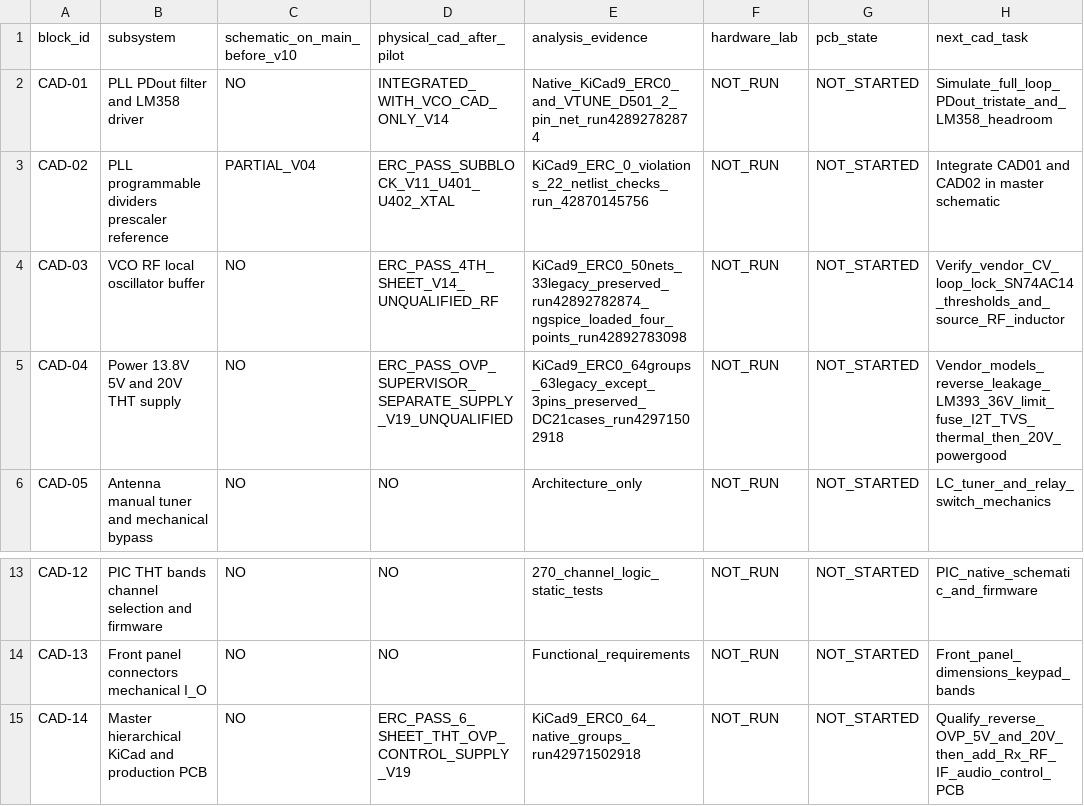
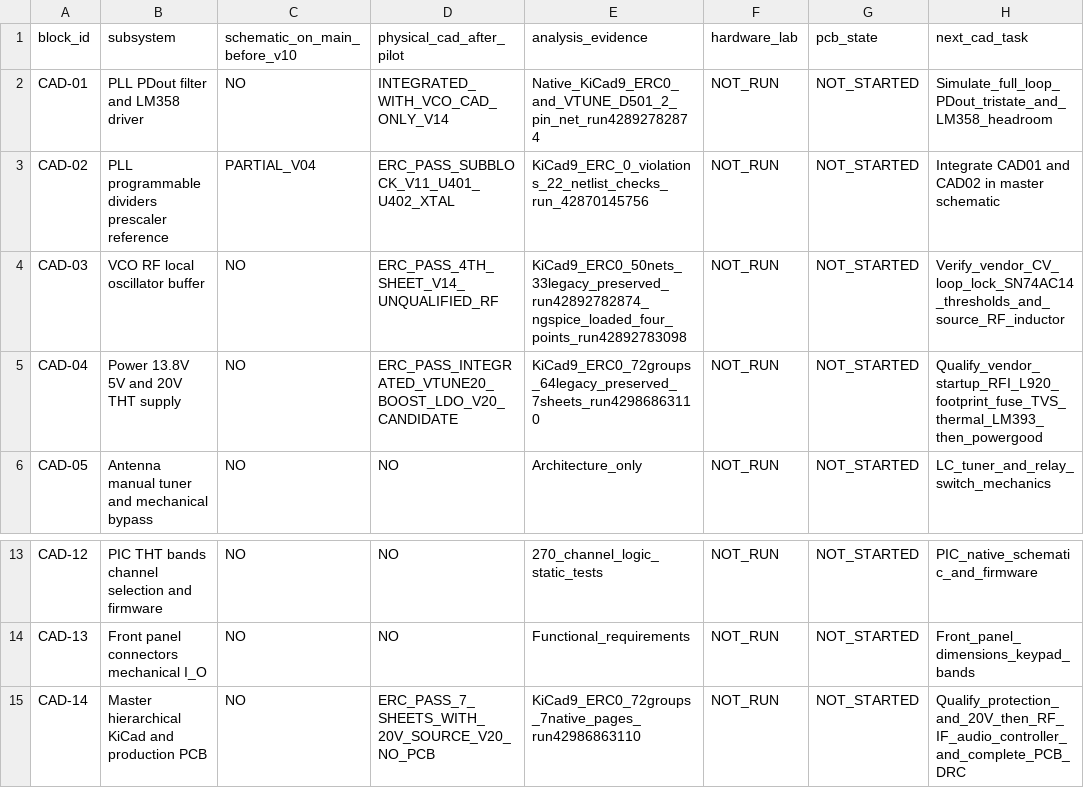
Before and after one commit to jd3485/Superstar3900-THT-Evolution, a CSV file: 00_Gestione_Progetto/MATRICE_COPERTURA_CAD_V1.0.csv, drawn as a sheet; only a part is shown, gaps mark what is left out.

Commit message:
docs(V2.0): RF PCB manufacturing gates, 7-sheet 72-net evidence, THT boost source and unqualified risks

```diff
--- a/00_Gestione_Progetto/MATRICE_COPERTURA_CAD_V1.0.csv
+++ b/00_Gestione_Progetto/MATRICE_COPERTURA_CAD_V1.0.csv
@@ -4,3 +4,3 @@ CAD-02,PLL programmable dividers prescaler reference,PARTIAL_V04,ERC_PASS_SUBBLO
 CAD-03,VCO RF local oscillator buffer,NO,ERC_PASS_4TH_SHEET_V14_UNQUALIFIED_RF,KiCad9_ERC0_50nets_33legacy_preserved_run42892782874_ngspice_loaded_four_points_run42892783098,NOT_RUN,NOT_STARTED,Verify_vendor_CV_loop_lock_SN74AC14_thresholds_and_source_RF_inductor
-CAD-04,Power 13.8V 5V and 20V THT supply,NO,ERC_PASS_OVP_SUPERVISOR_SEPARATE_SUPPLY_V19_UNQUALIFIED,KiCad9_ERC0_64groups_63legacy_except_3pins_preserved_DC21cases_run42971502918,NOT_RUN,NOT_STARTED,Vendor_models_reverse_leakage_LM393_36V_limit_fuse_I2T_TVS_thermal_then_20V_powergood
+CAD-04,Power 13.8V 5V and 20V THT supply,NO,ERC_PASS_INTEGRATED_VTUNE20_BOOST_LDO_V20_CANDIDATE,KiCad9_ERC0_72groups_64legacy_preserved_7sheets_run42986863110,NOT_RUN,NOT_STARTED,Qualify_vendor_startup_RFI_L920_footprint_fuse_TVS_thermal_LM393_then_powergood
 CAD-05,Antenna manual tuner and mechanical bypass,NO,NO,Architecture_only,NOT_RUN,NOT_STARTED,LC_tuner_and_relay_switch_mechanics
@@ -14,2 +14,2 @@ CAD-12,PIC THT bands channel selection and firmware,NO,NO,270_channel_logic_stat
 CAD-13,Front panel connectors mechanical I_O,NO,NO,Functional_requirements,NOT_RUN,NOT_STARTED,Front_panel_dimensions_keypad_bands
-CAD-14,Master hierarchical KiCad and production PCB,NO,ERC_PASS_6_SHEET_THT_OVP_CONTROL_SUPPLY_V19,KiCad9_ERC0_64_native_groups_run42971502918,NOT_RUN,NOT_STARTED,Qualify_reverse_OVP_5V_and_20V_then_add_Rx_RF_IF_audio_control_PCB
+CAD-14,Master hierarchical KiCad and production PCB,NO,ERC_PASS_7_SHEETS_WITH_20V_SOURCE_V20_NO_PCB,KiCad9_ERC0_72groups_7native_pages_run42986863110,NOT_RUN,NOT_STARTED,Qualify_protection_and_20V_then_RF_IF_audio_controller_and_complete_PCB_DRC
```
Also changed, not shown: 6 other files.
